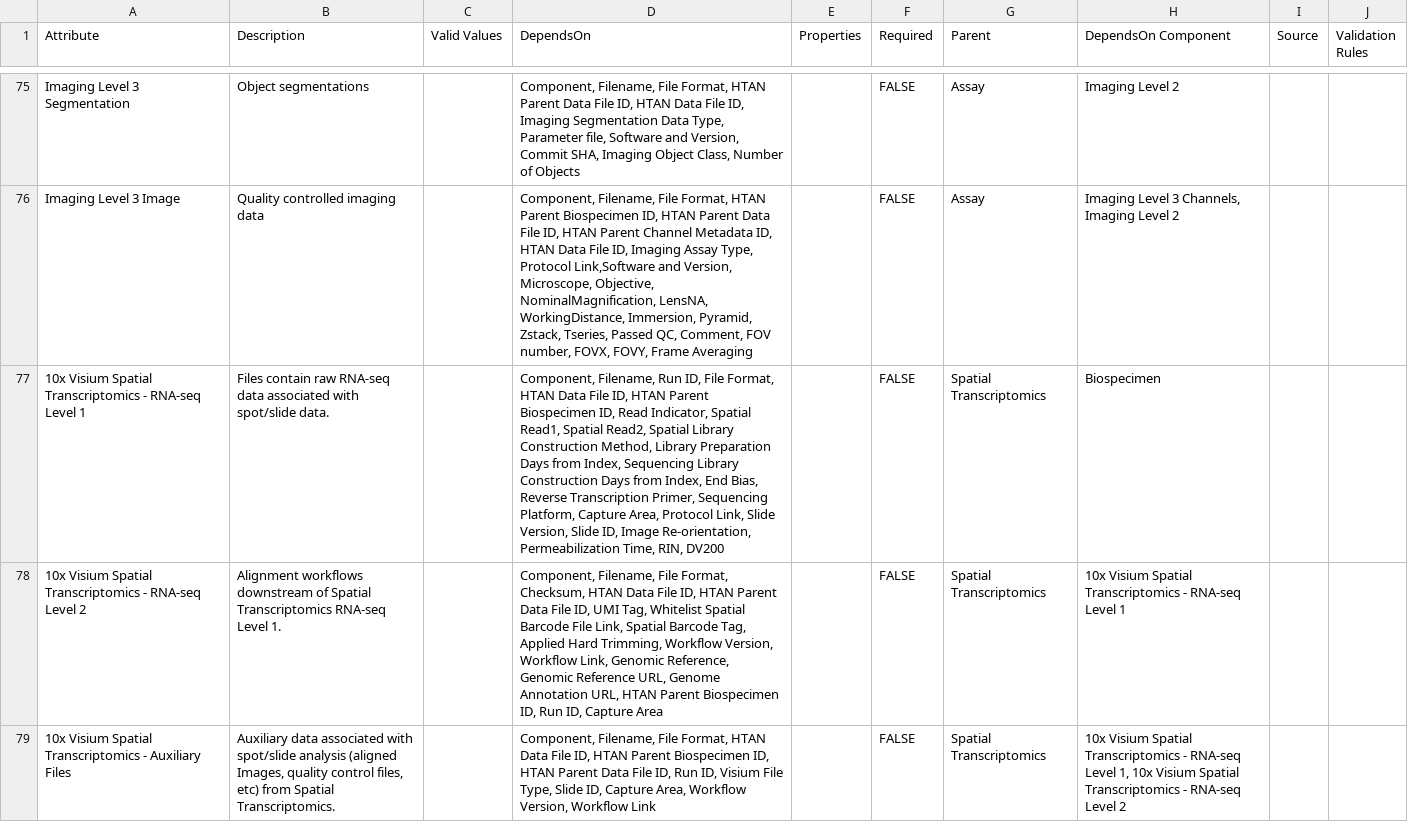
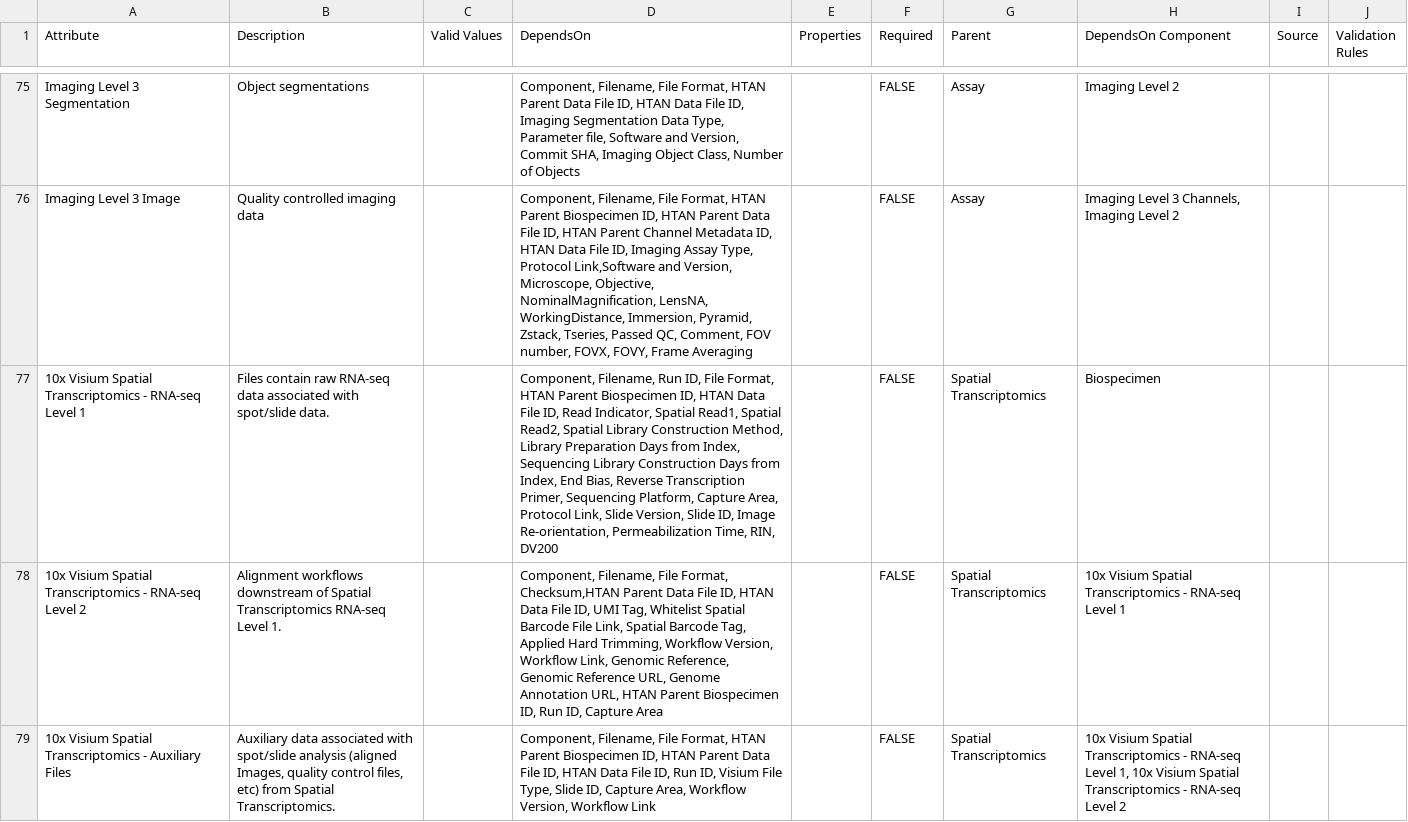
Before and after one commit to ncihtan/data-models, a CSV file: HTAN.model.csv, drawn as a sheet; only a part is shown, gaps mark what is left out; the diff covers the shown part only.

Commit message:
Re-order Visium DependsOn

```diff
--- a/HTAN.model.csv
+++ b/HTAN.model.csv
@@ -76,4 +76,4 @@ Imaging Level 3 Segmentation,Object segmentations,,"Component, Filename, File Fo
 Imaging Level 3 Image,Quality controlled imaging data,,"Component, Filename, File Format, HTAN Parent Biospecimen ID, HTAN Parent Data File ID, HTAN Parent Channel Metadata ID, HTAN Data File ID, Imaging Assay Type, Protocol Link,Software and Version, Microscope, Objective, NominalMagnification, LensNA, WorkingDistance, Immersion, Pyramid, Zstack, Tseries, Passed QC, Comment, FOV number, FOVX, FOVY, Frame Averaging",,FALSE,Assay,"Imaging Level 3 Channels, Imaging Level 2",,
-10x Visium Spatial Transcriptomics - RNA-seq Level 1,Files contain raw RNA-seq data associated with spot/slide data.,,"Component, Filename, Run ID, File Format, HTAN Data File ID, HTAN Parent Biospecimen ID, Read Indicator, Spatial Read1, Spatial Read2, Spatial Library Construction Method, Library Preparation Days from Index, Sequencing Library Construction Days from Index, End Bias, Reverse Transcription Primer, Sequencing Platform, Capture Area, Protocol Link, Slide Version, Slide ID, Image Re-orientation, Permeabilization Time, RIN, DV200",,FALSE,Spatial Transcriptomics,Biospecimen,,
-10x Visium Spatial Transcriptomics - RNA-seq Level 2,Alignment workflows downstream of Spatial Transcriptomics RNA-seq Level 1.,,"Component, Filename, File Format, Checksum, HTAN Data File ID, HTAN Parent Data File ID, UMI Tag, Whitelist Spatial Barcode File Link, Spatial Barcode Tag, Applied Hard Trimming, Workflow Version, Workflow Link, Genomic Reference, Genomic Reference URL, Genome Annotation URL, HTAN Parent Biospecimen ID, Run ID, Capture Area",,FALSE,Spatial Transcriptomics,10x Visium Spatial Transcriptomics - RNA-seq Level 1,,
-10x Visium Spatial Transcriptomics - Auxiliary Files,"Auxiliary data associated with spot/slide analysis (aligned Images, quality control files, etc)  from Spatial Transcriptomics.",,"Component, Filename, File Format, HTAN Data File ID, HTAN Parent Biospecimen ID, HTAN Parent Data File ID, Run ID, Visium File Type, Slide ID, Capture Area, Workflow Version, Workflow Link",,FALSE,Spatial Transcriptomics,"10x Visium Spatial Transcriptomics - RNA-seq Level 1, 10x Visium Spatial Transcriptomics - RNA-seq Level 2",,
+10x Visium Spatial Transcriptomics - RNA-seq Level 1,Files contain raw RNA-seq data associated with spot/slide data.,,"Component, Filename, Run ID, File Format, HTAN Parent Biospecimen ID, HTAN Data File ID, Read Indicator, Spatial Read1, Spatial Read2, Spatial Library Construction Method, Library Preparation Days from Index, Sequencing Library Construction Days from Index, End Bias, Reverse Transcription Primer, Sequencing Platform, Capture Area, Protocol Link, Slide Version, Slide ID, Image Re-orientation, Permeabilization Time, RIN, DV200",,FALSE,Spatial Transcriptomics,Biospecimen,,
+10x Visium Spatial Transcriptomics - RNA-seq Level 2,Alignment workflows downstream of Spatial Transcriptomics RNA-seq Level 1.,,"Component, Filename, File Format, Checksum,HTAN Parent Data File ID, HTAN Data File ID, UMI Tag, Whitelist Spatial Barcode File Link, Spatial Barcode Tag, Applied Hard Trimming, Workflow Version, Workflow Link, Genomic Reference, Genomic Reference URL, Genome Annotation URL, HTAN Parent Biospecimen ID, Run ID, Capture Area",,FALSE,Spatial Transcriptomics,10x Visium Spatial Transcriptomics - RNA-seq Level 1,,
+10x Visium Spatial Transcriptomics - Auxiliary Files,"Auxiliary data associated with spot/slide analysis (aligned Images, quality control files, etc)  from Spatial Transcriptomics.",,"Component, Filename, File Format, HTAN Parent Biospecimen ID, HTAN Parent Data File ID, HTAN Data File ID, Run ID, Visium File Type, Slide ID, Capture Area, Workflow Version, Workflow Link",,FALSE,Spatial Transcriptomics,"10x Visium Spatial Transcriptomics - RNA-seq Level 1, 10x Visium Spatial Transcriptomics - RNA-seq Level 2",,
```
Also changed, not shown: 2 edited cells elsewhere in this file.
